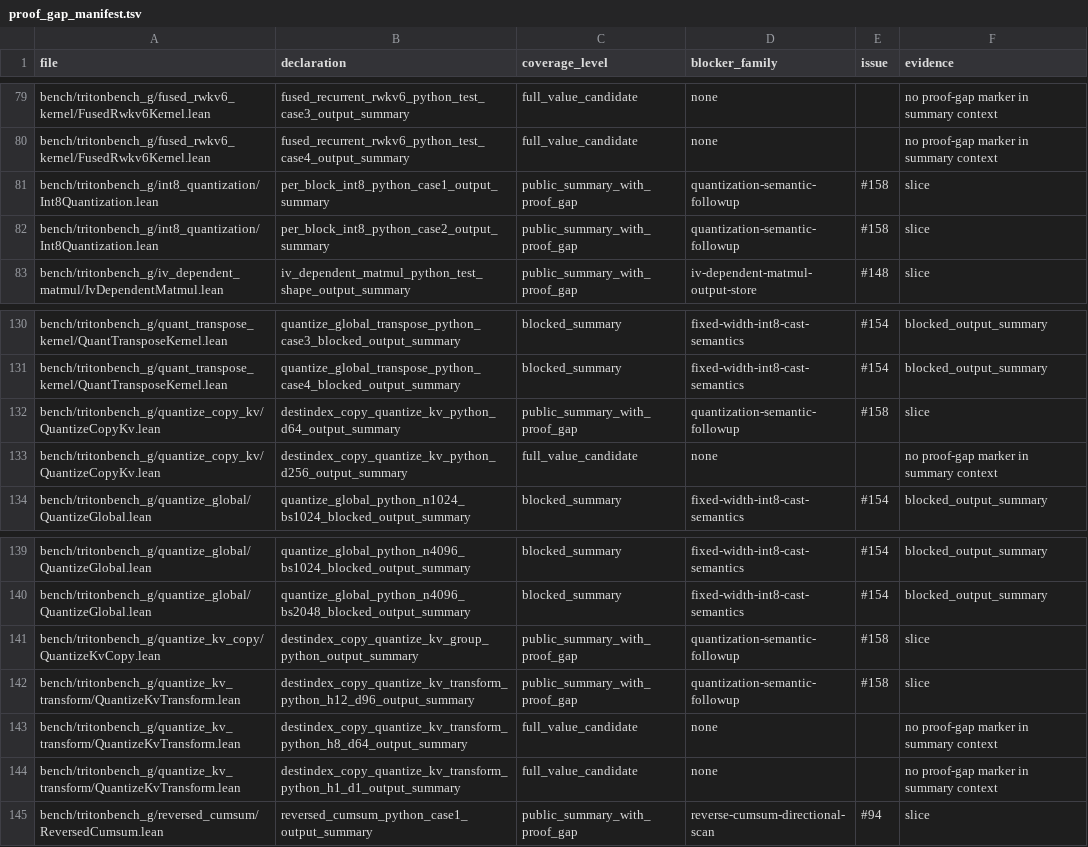
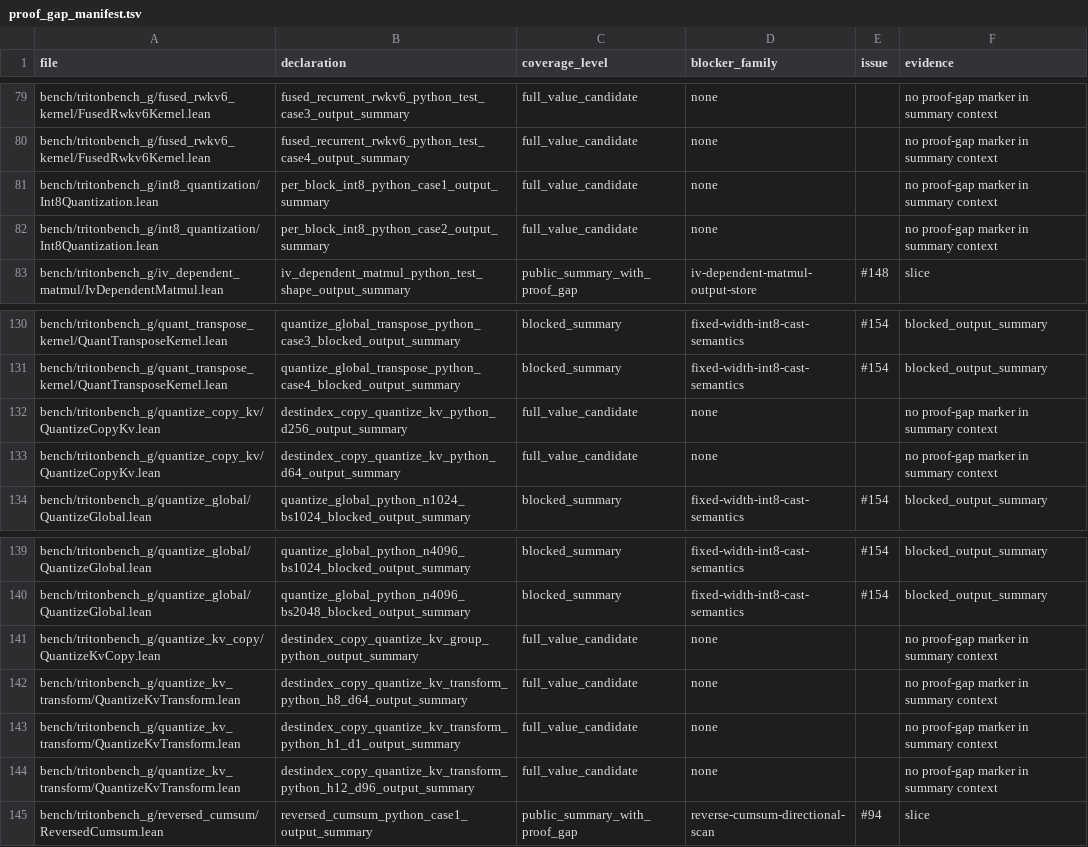
Before and after one commit to Lizn-zn/VeriTile, a TSV file: bench/tritonbench_g/proof_gap_manifest.tsv, drawn as a sheet; only a part is shown, gaps mark what is left out.

Commit message:
Close quantization value proof gaps

```diff
--- a/bench/tritonbench_g/proof_gap_manifest.tsv
+++ b/bench/tritonbench_g/proof_gap_manifest.tsv
@@ -80,4 +80,4 @@ bench/tritonbench_g/fused_rwkv6_kernel/FusedRwkv6Kernel.lean	fused_recurrent_rwk
 bench/tritonbench_g/fused_rwkv6_kernel/FusedRwkv6Kernel.lean	fused_recurrent_rwkv6_python_test_case4_output_summary	full_value_candidate	none		no proof-gap marker in summary context
-bench/tritonbench_g/int8_quantization/Int8Quantization.lean	per_block_int8_python_case1_output_summary	public_summary_with_proof_gap	quantization-semantic-followup	#158	slice
-bench/tritonbench_g/int8_quantization/Int8Quantization.lean	per_block_int8_python_case2_output_summary	public_summary_with_proof_gap	quantization-semantic-followup	#158	slice
+bench/tritonbench_g/int8_quantization/Int8Quantization.lean	per_block_int8_python_case1_output_summary	full_value_candidate	none		no proof-gap marker in summary context
+bench/tritonbench_g/int8_quantization/Int8Quantization.lean	per_block_int8_python_case2_output_summary	full_value_candidate	none		no proof-gap marker in summary context
 bench/tritonbench_g/iv_dependent_matmul/IvDependentMatmul.lean	iv_dependent_matmul_python_test_shape_output_summary	public_summary_with_proof_gap	iv-dependent-matmul-output-store	#148	slice
@@ -131,4 +131,4 @@ bench/tritonbench_g/quant_transpose_kernel/QuantTransposeKernel.lean	quantize_gl
 bench/tritonbench_g/quant_transpose_kernel/QuantTransposeKernel.lean	quantize_global_transpose_python_case4_blocked_output_summary	blocked_summary	fixed-width-int8-cast-semantics	#154	blocked_output_summary
-bench/tritonbench_g/quantize_copy_kv/QuantizeCopyKv.lean	destindex_copy_quantize_kv_python_d64_output_summary	public_summary_with_proof_gap	quantization-semantic-followup	#158	slice
 bench/tritonbench_g/quantize_copy_kv/QuantizeCopyKv.lean	destindex_copy_quantize_kv_python_d256_output_summary	full_value_candidate	none		no proof-gap marker in summary context
+bench/tritonbench_g/quantize_copy_kv/QuantizeCopyKv.lean	destindex_copy_quantize_kv_python_d64_output_summary	full_value_candidate	none		no proof-gap marker in summary context
 bench/tritonbench_g/quantize_global/QuantizeGlobal.lean	quantize_global_python_n1024_bs1024_blocked_output_summary	blocked_summary	fixed-width-int8-cast-semantics	#154	blocked_output_summary
@@ -140,6 +140,6 @@ bench/tritonbench_g/quantize_global/QuantizeGlobal.lean	quantize_global_python_n
 bench/tritonbench_g/quantize_global/QuantizeGlobal.lean	quantize_global_python_n4096_bs2048_blocked_output_summary	blocked_summary	fixed-width-int8-cast-semantics	#154	blocked_output_summary
-bench/tritonbench_g/quantize_kv_copy/QuantizeKvCopy.lean	destindex_copy_quantize_kv_group_python_output_summary	public_summary_with_proof_gap	quantization-semantic-followup	#158	slice
-bench/tritonbench_g/quantize_kv_transform/QuantizeKvTransform.lean	destindex_copy_quantize_kv_transform_python_h12_d96_output_summary	public_summary_with_proof_gap	quantization-semantic-followup	#158	slice
+bench/tritonbench_g/quantize_kv_copy/QuantizeKvCopy.lean	destindex_copy_quantize_kv_group_python_output_summary	full_value_candidate	none		no proof-gap marker in summary context
 bench/tritonbench_g/quantize_kv_transform/QuantizeKvTransform.lean	destindex_copy_quantize_kv_transform_python_h8_d64_output_summary	full_value_candidate	none		no proof-gap marker in summary context
 bench/tritonbench_g/quantize_kv_transform/QuantizeKvTransform.lean	destindex_copy_quantize_kv_transform_python_h1_d1_output_summary	full_value_candidate	none		no proof-gap marker in summary context
+bench/tritonbench_g/quantize_kv_transform/QuantizeKvTransform.lean	destindex_copy_quantize_kv_transform_python_h12_d96_output_summary	full_value_candidate	none		no proof-gap marker in summary context
 bench/tritonbench_g/reversed_cumsum/ReversedCumsum.lean	reversed_cumsum_python_case1_output_summary	public_summary_with_proof_gap	reverse-cumsum-directional-scan	#94	slice
```
Also changed, not shown: 6 other files.
